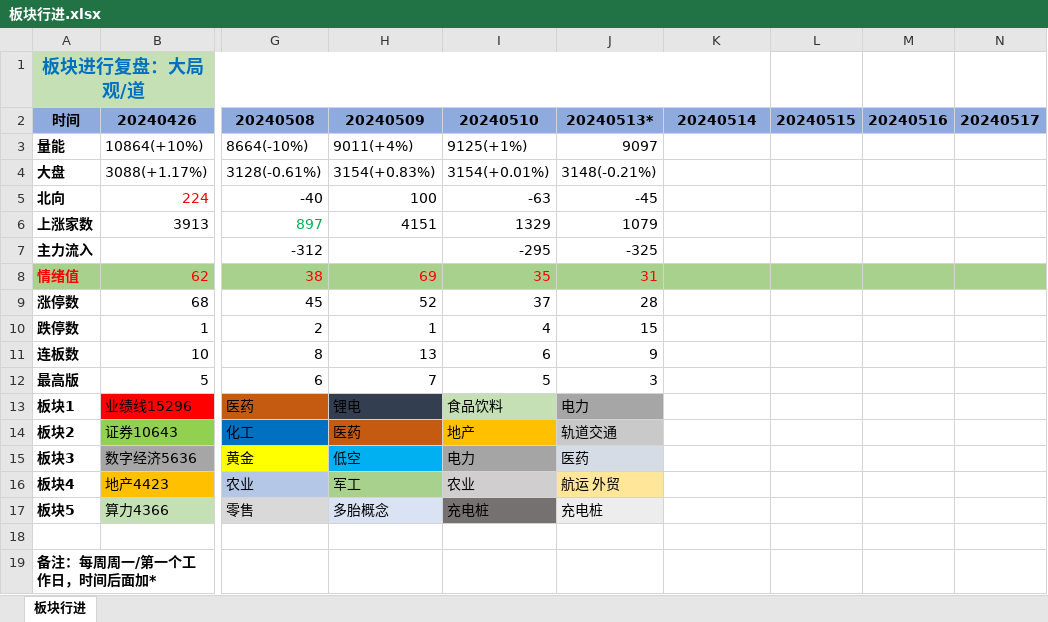
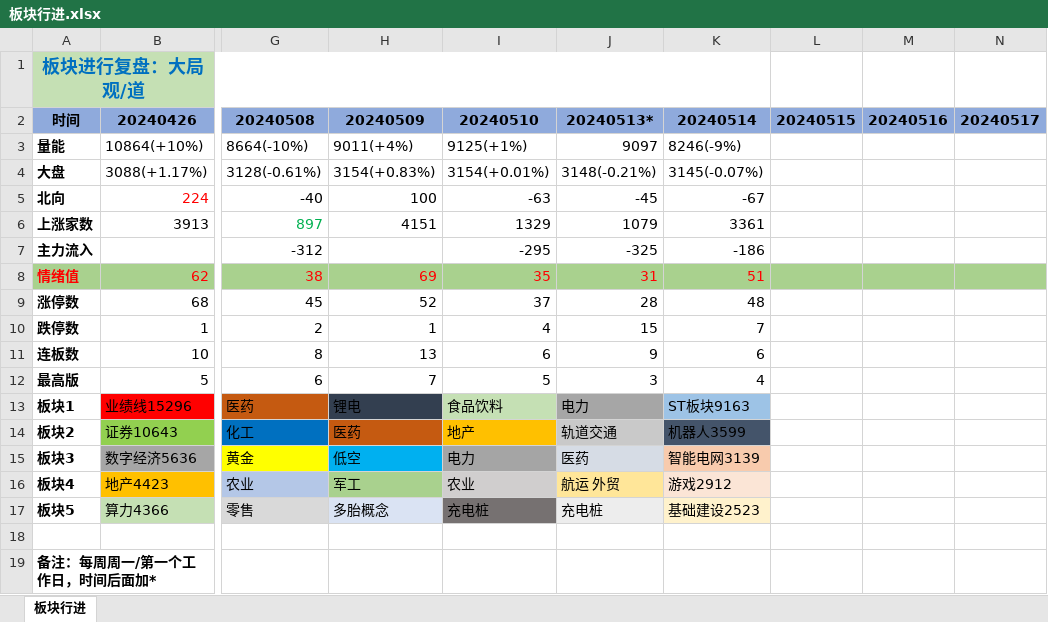
Before and after one commit to Edwin-Xu/edw_n, an Excel workbook: 股票/复盘/板块行进.xlsx, sheet 板块行进, drawn as a sheet; only a part is shown, gaps mark what is left out; values as stored, in another font and other column widths than the file's, no borders; charts and pictures not drawn; the diff names each change by its address in the sheet, - before the commit and + after, or states it on an @@ line.

Commit message:
Edwin Xu Notes

```diff
--- a/股票/复盘/板块行进.xlsx (sheet 板块行进)
+++ b/股票/复盘/板块行进.xlsx (sheet 板块行进)
-K3: (empty)
+K3: 8246(-9%)
-K4: (empty)
+K4: 3145(-0.07%)
-K5: (empty)
+K5: -67
-K6: (empty)
+K6: 3361
-K7: (empty)
+K7: -186
-K8: (empty)
+K8: 51
-K9: (empty)
+K9: 48
-K10: (empty)
+K10: 7
-K11: (empty)
+K11: 6
-K12: (empty)
+K12: 4
-K13: (empty)
+K13: ST板块9163
-K13 fill: none
+K13 fill: #9DC3E6
-K14: (empty)
+K14: 机器人3599
-K14 fill: none
+K14 fill: #44546A
-K15: (empty)
+K15: 智能电网3139
-K15 fill: none
+K15 fill: #F8CBAD
-K16: (empty)
+K16: 游戏2912
-K16 fill: none
+K16 fill: #FBE5D6
-K17: (empty)
+K17: 基础建设2523
-K17 fill: none
+K17 fill: #FFF2CC
```
Also changed, not shown: charts or pictures.
